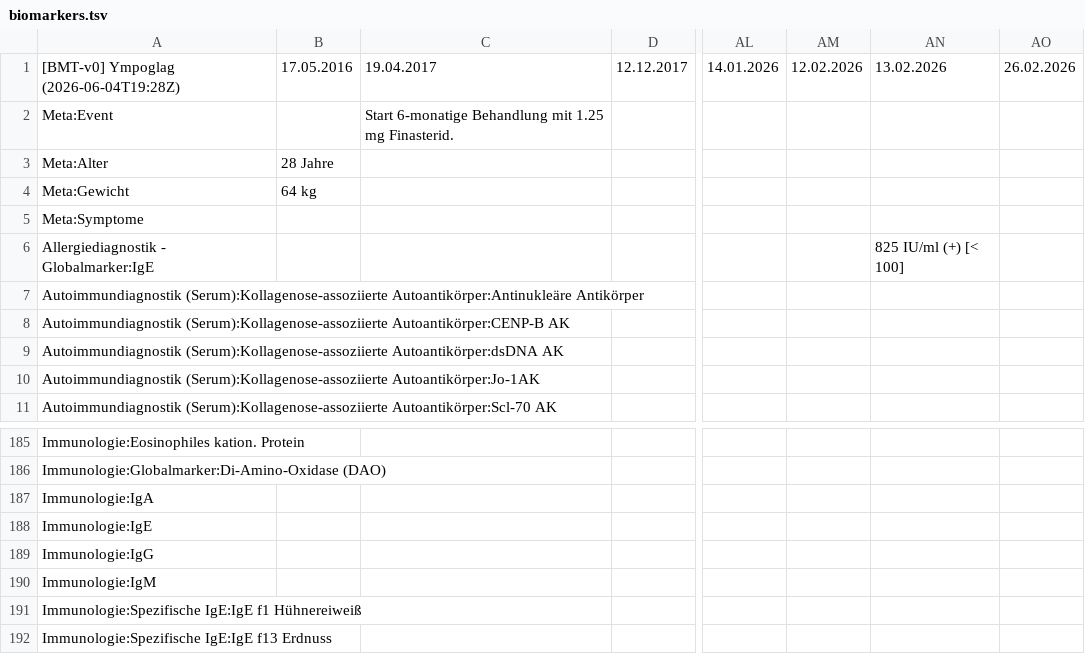
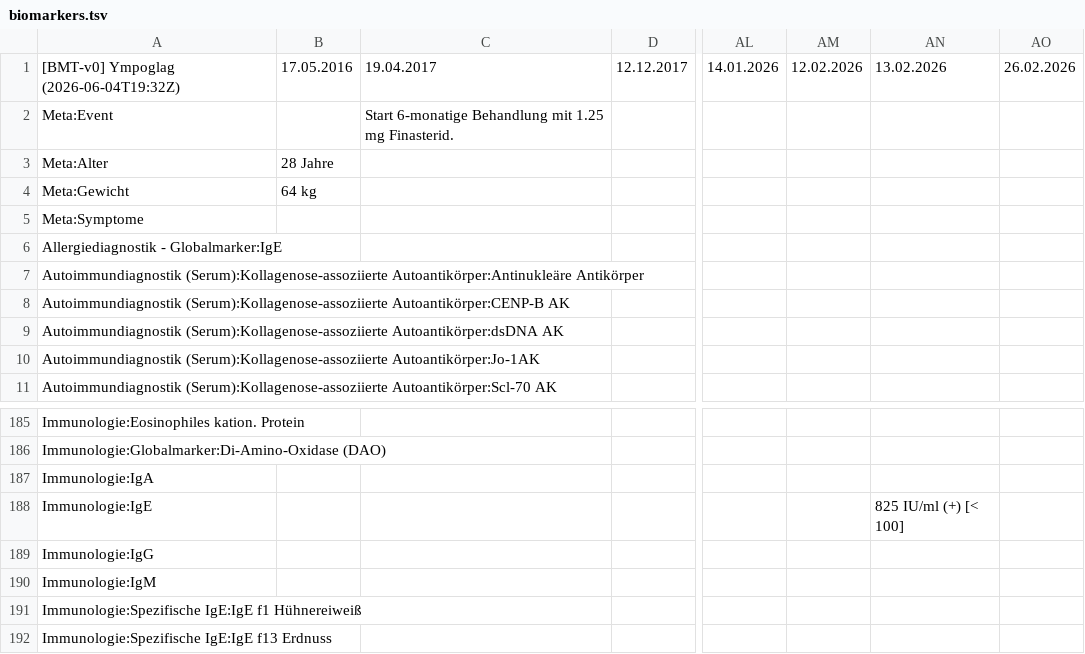
Before and after one commit to ympoglag/biomarkers, a TSV file: biomarkers.tsv, drawn as a sheet; only a part is shown, gaps mark what is left out; the diff names each change by its address in the sheet, - before the commit and + after, or states it on an @@ line.

```diff
--- a/biomarkers.tsv
+++ b/biomarkers.tsv
-A1: [BMT-v0] Ympoglag (2026-06-04T19:28Z)
+A1: [BMT-v0] Ympoglag (2026-06-04T19:32Z)
-AN6: 825 IU/ml (+) [< 100]
+AN6: (empty)
-AN188: (empty)
+AN188: 825 IU/ml (+) [< 100]
```
Also changed, not shown: 2 other files.
